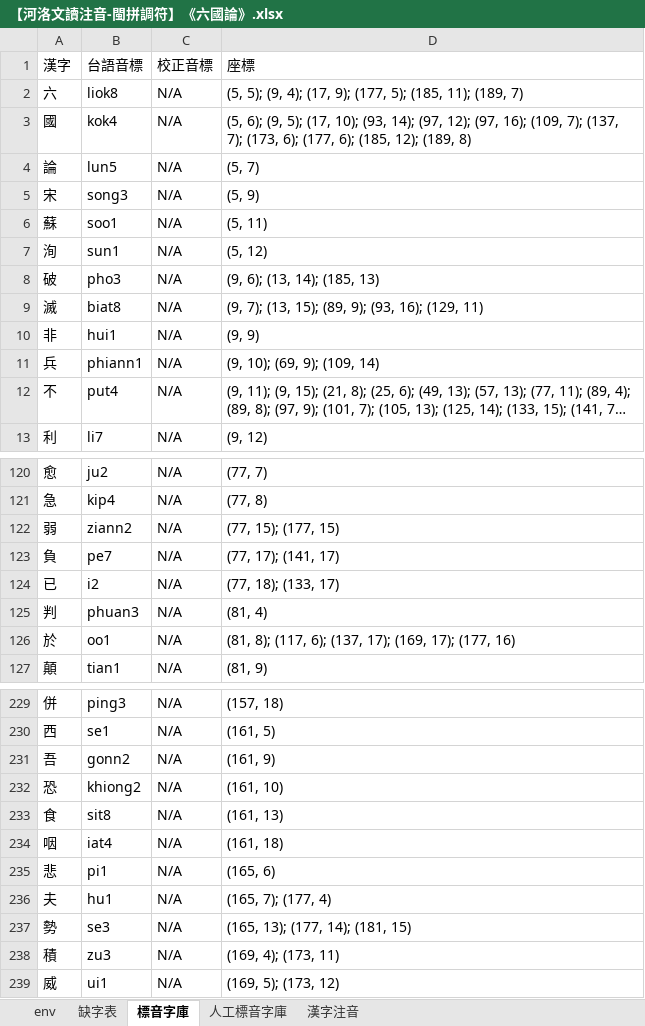
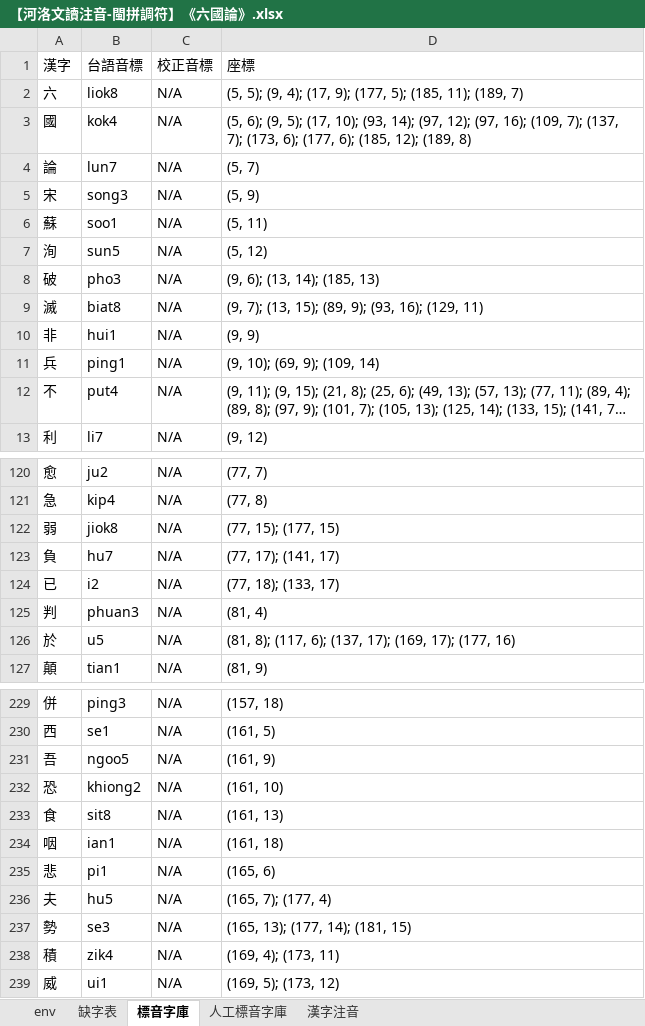
Before and after one commit to AlanJui/Piau-Im, an Excel workbook: output7/【河洛文讀注音-閩拼調符】《六國論》.xlsx, sheet 標音字庫, drawn as a sheet; only a part is shown, gaps mark what is left out; long unchanged cells end in …; values as stored, in another font and other column widths than the file's, no borders; the diff covers the shown part only; the diff names each change by its address in the sheet, - before the commit and + after, or states it on an @@ line.

```diff
--- a/output7/【河洛文讀注音-閩拼調符】《六國論》.xlsx (sheet 標音字庫)
+++ b/output7/【河洛文讀注音-閩拼調符】《六國論》.xlsx (sheet 標音字庫)
-B4 (台語音標): lun5
+B4 (台語音標): lun7
-B7 (台語音標): sun1
+B7 (台語音標): sun5
-B11 (台語音標): phiann1
+B11 (台語音標): ping1
-B122 (台語音標): ziann2
+B122 (台語音標): jiok8
-B123 (台語音標): pe7
+B123 (台語音標): hu7
-B126 (台語音標): oo1
+B126 (台語音標): u5
-B231 (台語音標): gonn2
+B231 (台語音標): ngoo5
-B234 (台語音標): iat4
+B234 (台語音標): ian1
-B236 (台語音標): hu1
+B236 (台語音標): hu5
-B238 (台語音標): zu3
+B238 (台語音標): zik4
```
Also changed, not shown: 14 edited cells elsewhere in this sheet, sheet 漢字注音, sheet 人工標音字庫, sheet env, 2 other files.
